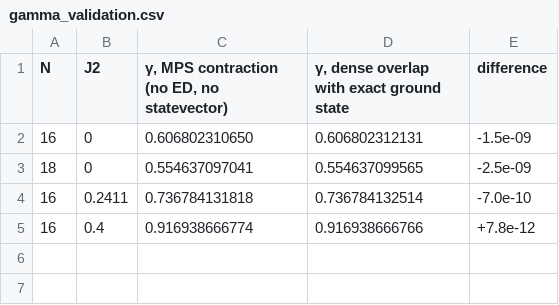
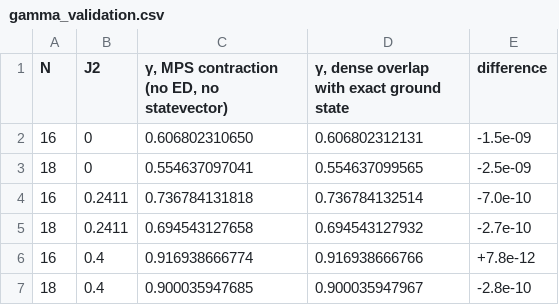
Before and after one commit to aaronseymour7/CLAUDE, a CSV file: j1j2_filter/results/tables/gamma_validation.csv, drawn as a sheet.

```diff
--- a/j1j2_filter/results/tables/gamma_validation.csv
+++ b/j1j2_filter/results/tables/gamma_validation.csv
@@ -4,2 +4,4 @@ N,J2,"γ, MPS contraction (no ED, no statevector)","γ, dense overlap with exact
 16,0.2411,0.736784131818,0.736784132514,-7.0e-10
+18,0.2411,0.694543127658,0.694543127932,-2.7e-10
 16,0.4,0.916938666774,0.916938666766,+7.8e-12
+18,0.4,0.900035947685,0.900035947967,-2.8e-10
```
Also changed, not shown: j1j2_filter/results/tables/dmrg_vs_ed.csv, 4 other files.
